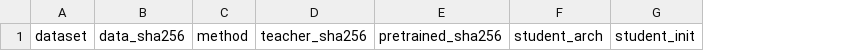
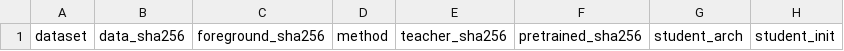
Before and after one commit to jeehoo0507/kshs-aimlab-benchmarks, a CSV file: results/waterbirds.csv, drawn as a sheet; only a part is shown; the diff names each change by its address in the sheet, - before the commit and + after, or states it on an @@ line.

Commit message:
Record full validation and test mask diagnostics for both datasets

```diff
--- a/results/waterbirds.csv
+++ b/results/waterbirds.csv
+column C, row 1: foreground_sha256
```
Also changed, not shown: 11 other files.
